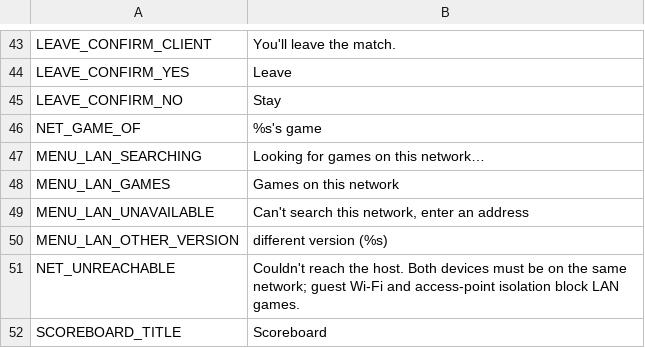
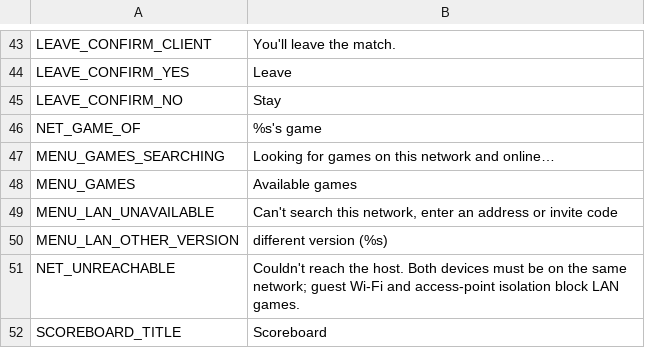
Before and after one commit to aswinkumarks/IONFALL, a CSV file: locale/strings.csv, drawn as a sheet; only a part is shown, gaps mark what is left out; the diff covers the shown part only.

```diff
--- a/locale/strings.csv
+++ b/locale/strings.csv
@@ -46,5 +46,5 @@ LEAVE_CONFIRM_NO,Stay
 NET_GAME_OF,%s's game
-MENU_LAN_SEARCHING,Looking for games on this network…
-MENU_LAN_GAMES,Games on this network
-MENU_LAN_UNAVAILABLE,"Can't search this network, enter an address"
+MENU_GAMES_SEARCHING,Looking for games on this network and online…
+MENU_GAMES,Available games
+MENU_LAN_UNAVAILABLE,"Can't search this network, enter an address or invite code"
 MENU_LAN_OTHER_VERSION,different version (%s)
```
Also changed, not shown: 24 added rows and 1 edited cell elsewhere in this file, 18 other files.
